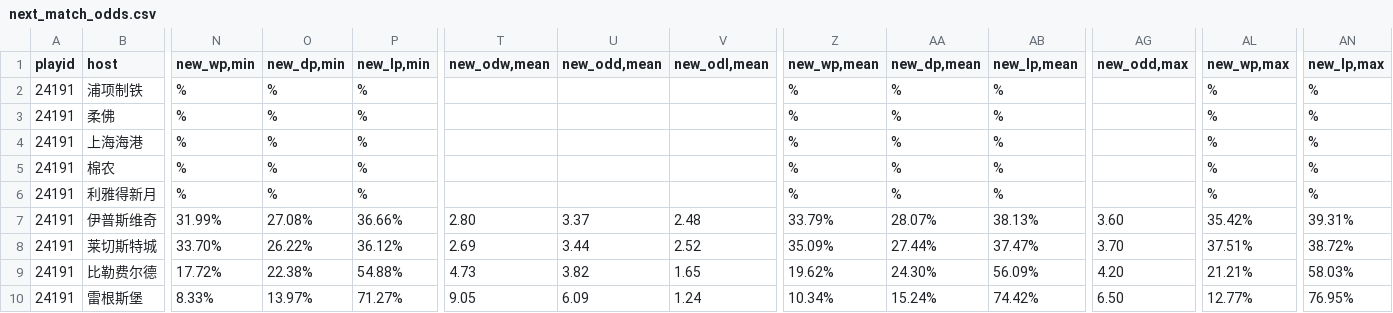
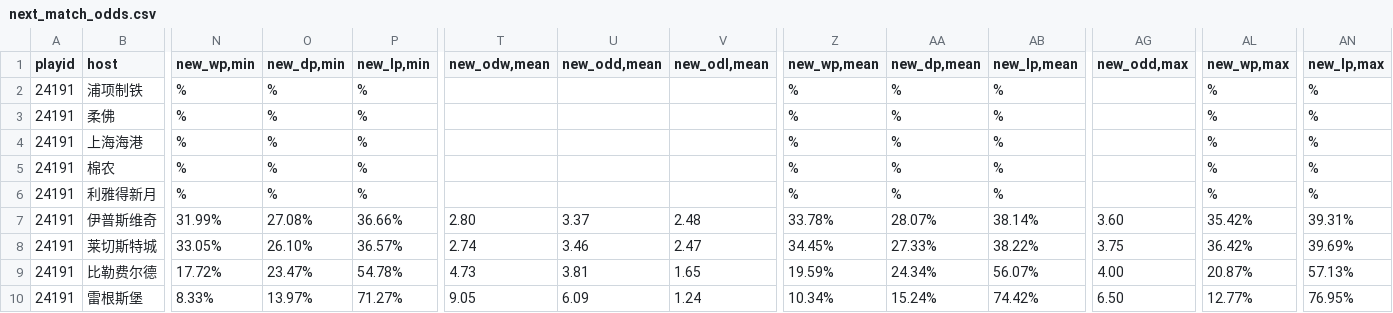
Before and after one commit to ipdisabled/fetch_data, a CSV file: next_match_odds.csv, drawn as a sheet; only a part is shown, gaps mark what is left out; the diff covers the shown part only; the diff names each change by its address in the sheet, - before the commit and + after, or states it on an @@ line.

```diff
--- a/next_match_odds.csv
+++ b/next_match_odds.csv
-Z7 (new_wp,mean): 33.79%
+Z7 (new_wp,mean): 33.78%
-AB7 (new_lp,mean): 38.13%
+AB7 (new_lp,mean): 38.14%
-N8 (new_wp,min): 33.70%
+N8 (new_wp,min): 33.05%
-O8 (new_dp,min): 26.22%
+O8 (new_dp,min): 26.10%
-P8 (new_lp,min): 36.12%
+P8 (new_lp,min): 36.57%
-T8 (new_odw,mean): 2.69
+T8 (new_odw,mean): 2.74
-U8 (new_odd,mean): 3.44
+U8 (new_odd,mean): 3.46
-V8 (new_odl,mean): 2.52
+V8 (new_odl,mean): 2.47
-Z8 (new_wp,mean): 35.09%
+Z8 (new_wp,mean): 34.45%
-AA8 (new_dp,mean): 27.44%
+AA8 (new_dp,mean): 27.33%
-AB8 (new_lp,mean): 37.47%
+AB8 (new_lp,mean): 38.22%
-AG8 (new_odd,max): 3.70
+AG8 (new_odd,max): 3.75
-AL8 (new_wp,max): 37.51%
+AL8 (new_wp,max): 36.42%
-AN8 (new_lp,max): 38.72%
+AN8 (new_lp,max): 39.69%
-O9 (new_dp,min): 22.38%
+O9 (new_dp,min): 23.47%
-P9 (new_lp,min): 54.88%
+P9 (new_lp,min): 54.78%
-U9 (new_odd,mean): 3.82
+U9 (new_odd,mean): 3.81
-Z9 (new_wp,mean): 19.62%
+Z9 (new_wp,mean): 19.59%
-AA9 (new_dp,mean): 24.30%
+AA9 (new_dp,mean): 24.34%
-AB9 (new_lp,mean): 56.09%
+AB9 (new_lp,mean): 56.07%
-AG9 (new_odd,max): 4.20
+AG9 (new_odd,max): 4.00
-AL9 (new_wp,max): 21.21%
+AL9 (new_wp,max): 20.87%
-AN9 (new_lp,max): 58.03%
+AN9 (new_lp,max): 57.13%
```
Also changed, not shown: 44 edited cells elsewhere in this file, train_match_sj.csv, 1 other file.
